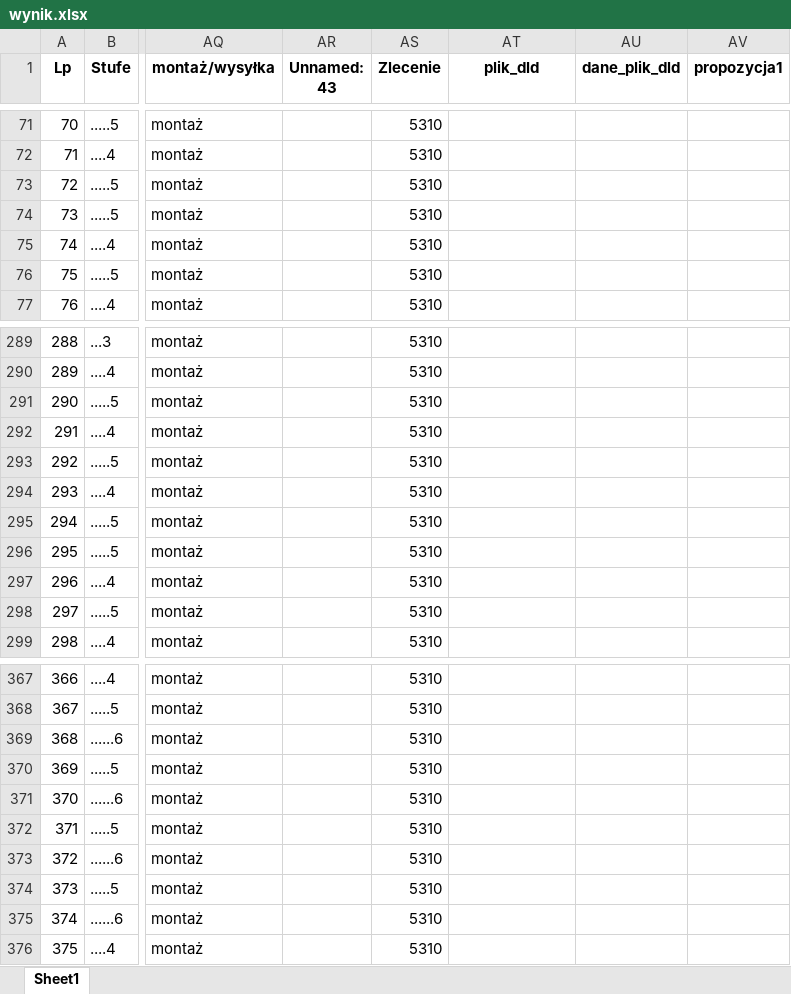
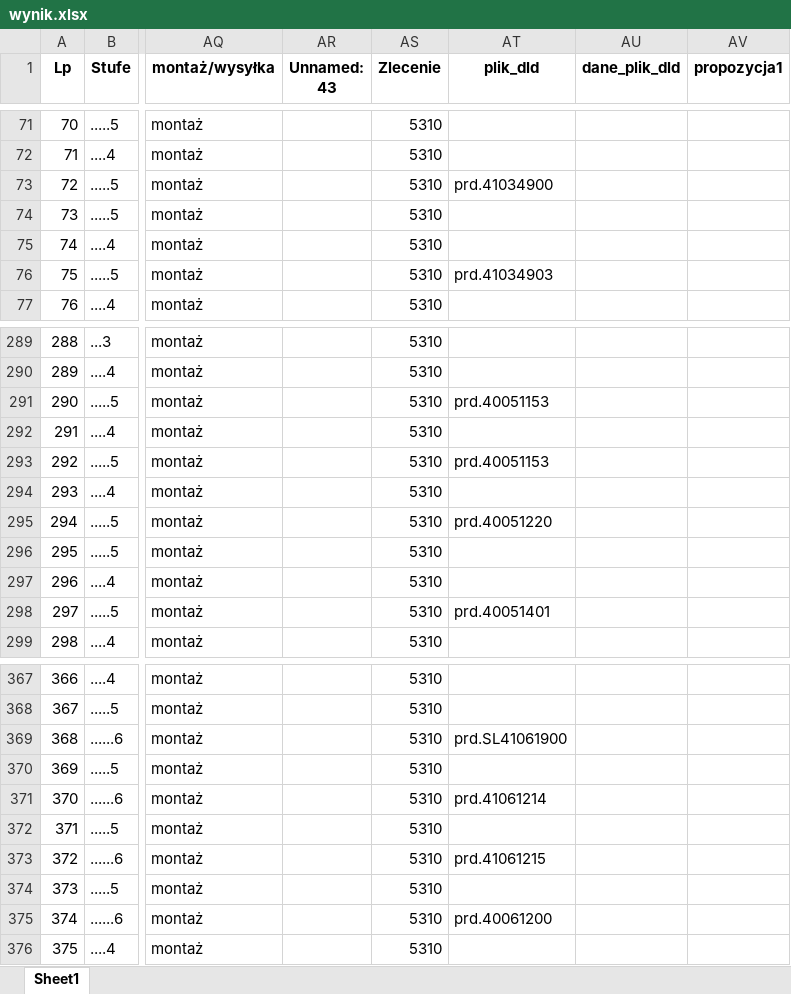
Before and after one commit to pkonieczny007/testy_GEOMETRIA_GI-CIA, an Excel workbook: testy_modułów/wynik.xlsx, sheet Sheet1, drawn as a sheet; only a part is shown, gaps mark what is left out; values as stored, in another font and other column widths than the file's, no borders; the diff covers the shown part only; the diff names each change by its address in the sheet, - before the commit and + after, or states it on an @@ line.

Commit message:
update mod1 + mod1.2(uzupelnienie z inne)

```diff
--- a/testy_modułów/wynik.xlsx (sheet Sheet1)
+++ b/testy_modułów/wynik.xlsx (sheet Sheet1)
-AT73 (plik_dld): (empty)
+AT73 (plik_dld): prd.41034900
-AT76 (plik_dld): (empty)
+AT76 (plik_dld): prd.41034903
-AT291 (plik_dld): (empty)
+AT291 (plik_dld): prd.40051153
-AT293 (plik_dld): (empty)
+AT293 (plik_dld): prd.40051153
-AT295 (plik_dld): (empty)
+AT295 (plik_dld): prd.40051220
-AT298 (plik_dld): (empty)
+AT298 (plik_dld): prd.40051401
-AT369 (plik_dld): (empty)
+AT369 (plik_dld): prd.SL41061900
-AT371 (plik_dld): (empty)
+AT371 (plik_dld): prd.41061214
-AT373 (plik_dld): (empty)
+AT373 (plik_dld): prd.41061215
-AT375 (plik_dld): (empty)
+AT375 (plik_dld): prd.40061200
```
Also changed, not shown: 24 edited cells elsewhere in this sheet, 4 other files.
